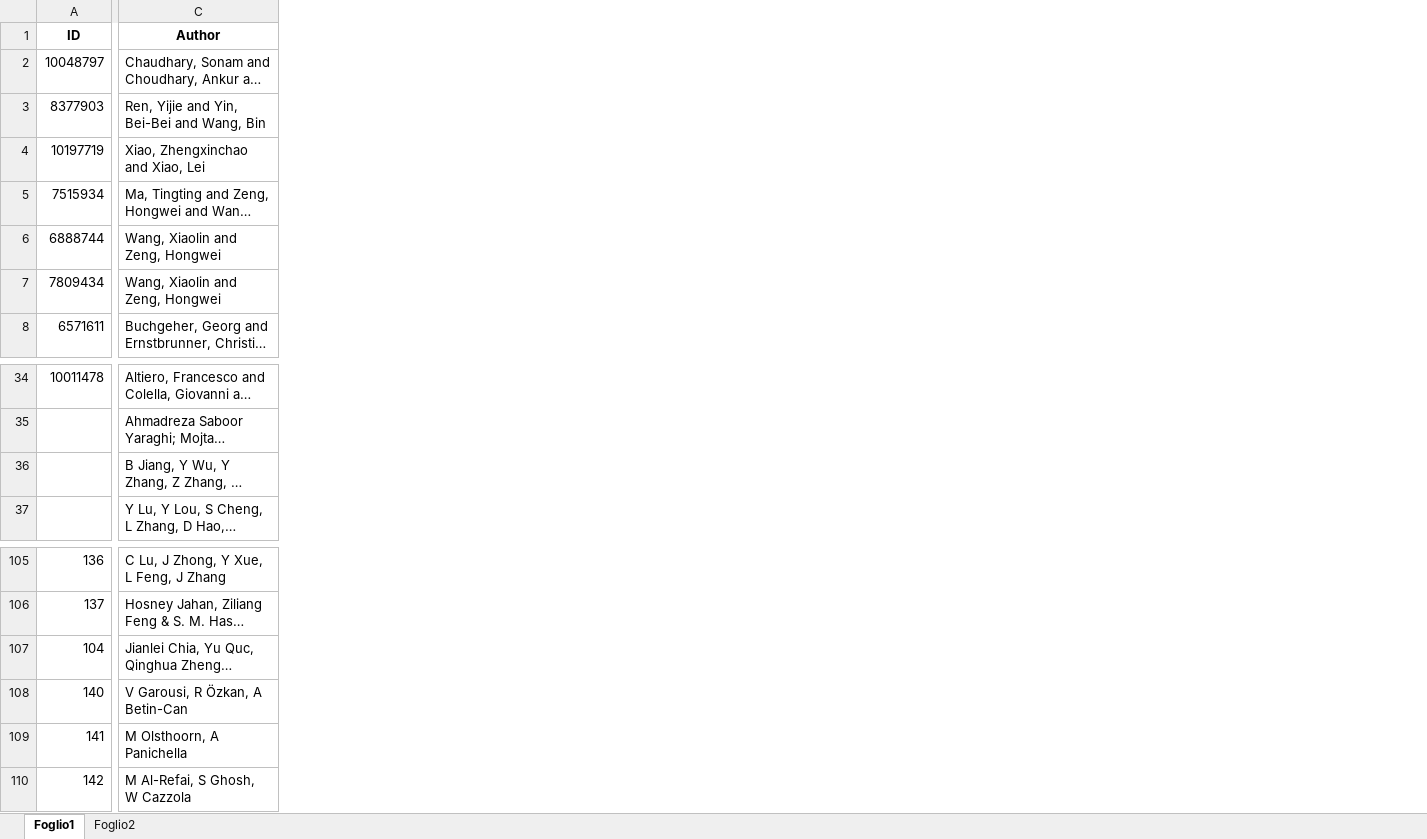
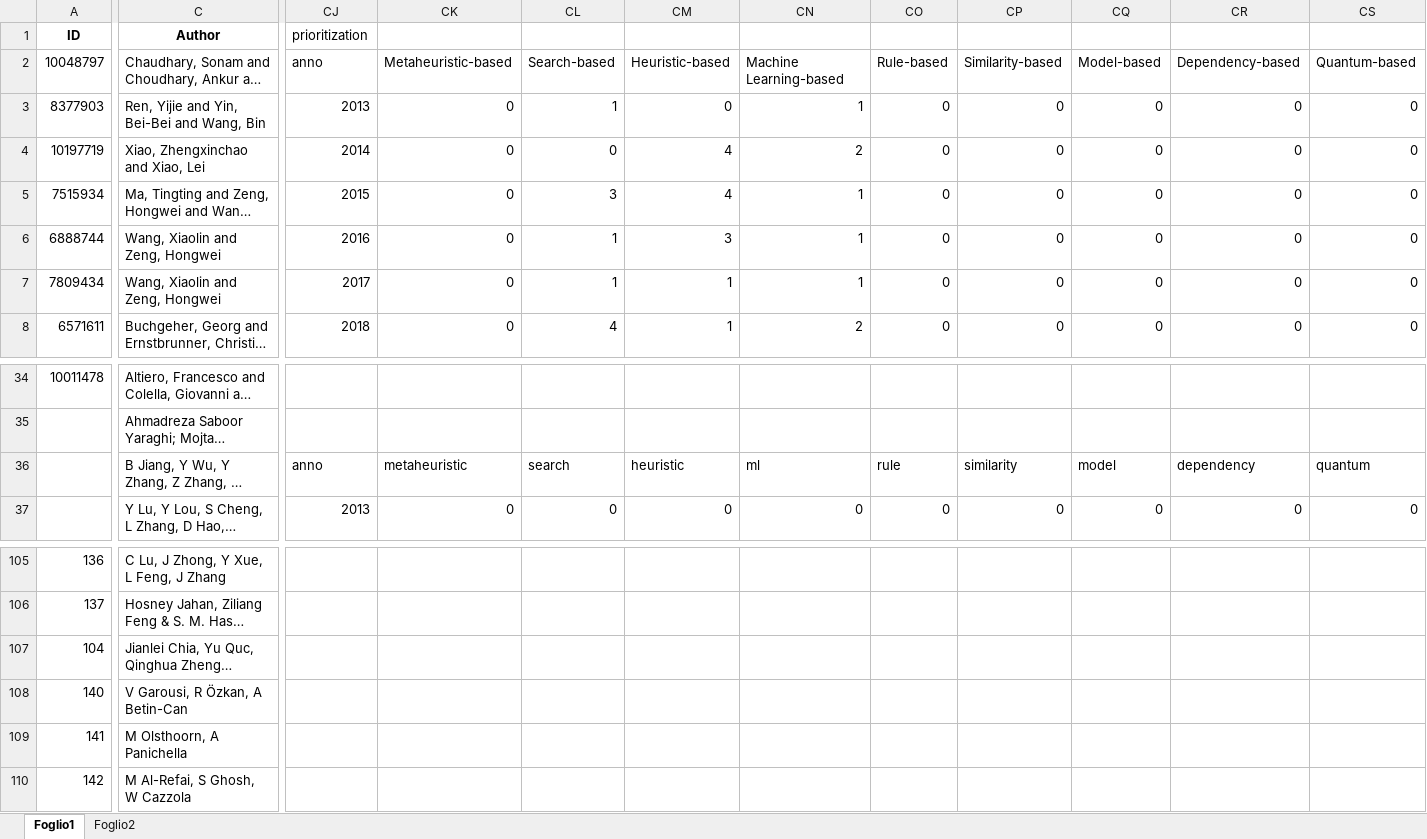
Before and after one commit to AntonioTrovato/RegressionTestingOptimizationSLR, an Excel workbook: 7_Data_Extraction/Data_Extraction.xlsx, sheet Foglio1, drawn as a sheet; only a part is shown, gaps mark what is left out; long unchanged cells end in …; values as stored, in another font and other column widths than the file's, no borders; charts and pictures not drawn; the diff covers the shown part only; the diff names each change by its address in the sheet, - before the commit and + after, or states it on an @@ line.

```diff
--- a/7_Data_Extraction/Data_Extraction.xlsx (sheet Foglio1)
+++ b/7_Data_Extraction/Data_Extraction.xlsx (sheet Foglio1)
+column CJ (prioritization), rows 2-8: anno | 2013 | 2014 | 2015 | 2016 | 2017 | 2018; rows 36-37: anno | 2013
+column CK, rows 2-8: Metaheuristic-based | 0 | 0 | 0 | 0 | 0 | 0; rows 36-37: metaheuristic | 0
+column CL, rows 2-8: Search-based | 1 | 0 | 3 | 1 | 1 | 4; rows 36-37: search | 0
+column CM, rows 2-8: Heuristic-based | 0 | 4 | 4 | 3 | 1 | 1; rows 36-37: heuristic | 0
+column CN, rows 2-8: Machine Learning-based | 1 | 2 | 1 | 1 | 1 | 2; rows 36-37: ml | 0
+column CO, rows 2-8: Rule-based | 0 | 0 | 0 | 0 | 0 | 0; rows 36-37: rule | 0
+column CP, rows 2-8: Similarity-based | 0 | 0 | 0 | 0 | 0 | 0; rows 36-37: similarity | 0
+column CQ, rows 2-8: Model-based | 0 | 0 | 0 | 0 | 0 | 0; rows 36-37: model | 0
+column CR, rows 2-8: Dependency-based | 0 | 0 | 0 | 0 | 0 | 0; rows 36-37: dependency | 0
+column CS, rows 2-8: Quantum-based | 0 | 0 | 0 | 0 | 0 | 0; rows 36-37: quantum | 0
```
Also changed, not shown: 54 added columns, 55 edited cells and cell formats elsewhere in this sheet, charts or pictures, 9 other files.
